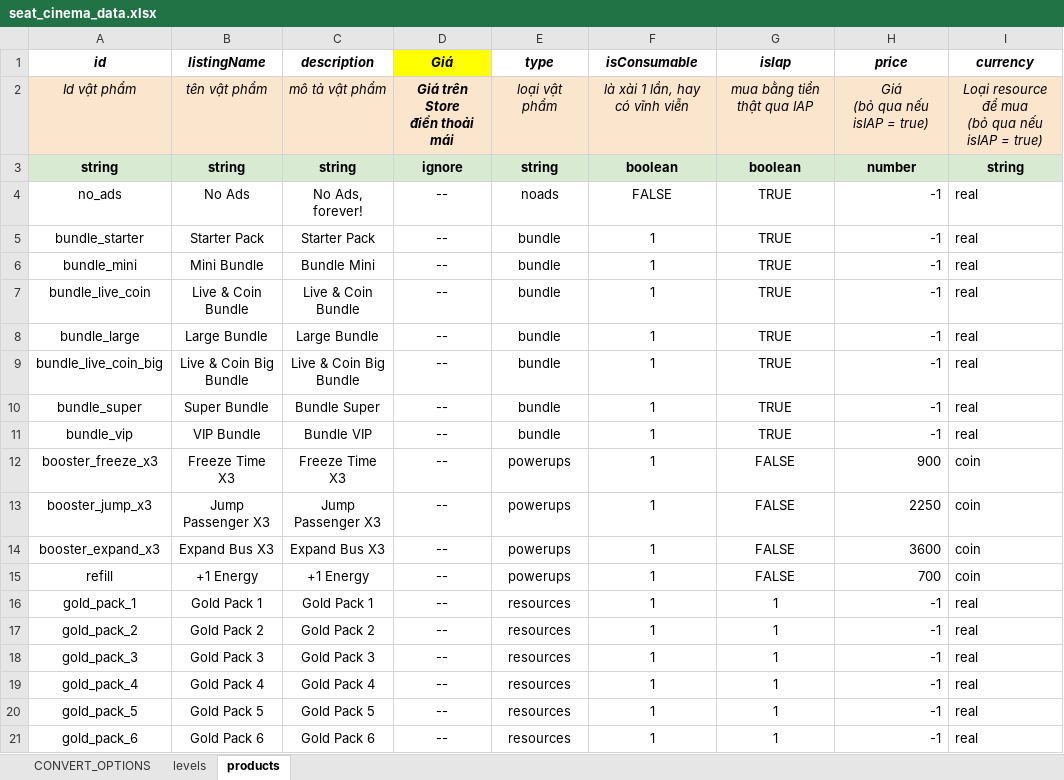
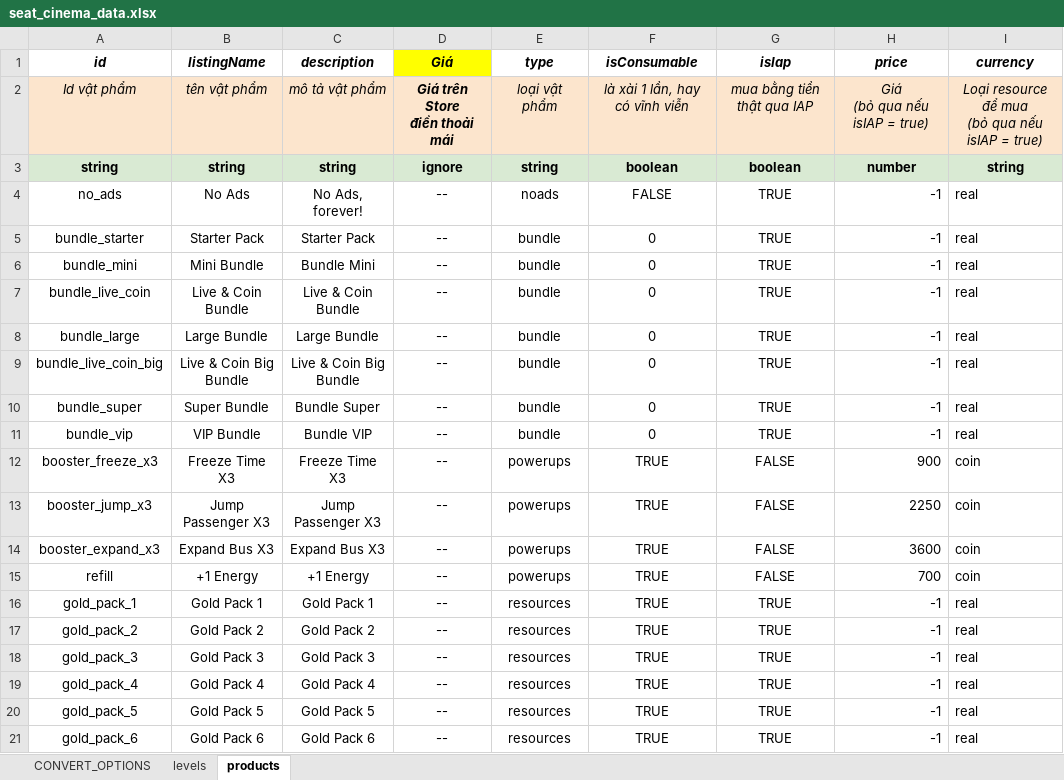
Before and after one commit to liamnguyen273/seatseekers, an Excel workbook: Data/seat_cinema_data.xlsx, sheet products, drawn as a sheet; only a part is shown; values as stored, in another font and other column widths than the file's, no borders; the diff names each change by its address in the sheet, - before the commit and + after, or states it on an @@ line.

Commit message:
update products

```diff
--- a/Data/seat_cinema_data.xlsx (sheet products)
+++ b/Data/seat_cinema_data.xlsx (sheet products)
-F5:F11 (isConsumable): 1
+F5:F11 (isConsumable): 0
-F12:F21 (isConsumable): 1
+F12:F21 (isConsumable): TRUE
-G16:G21 (isIap): 1
+G16:G21 (isIap): TRUE
```
Also changed, not shown: 1 other file.
